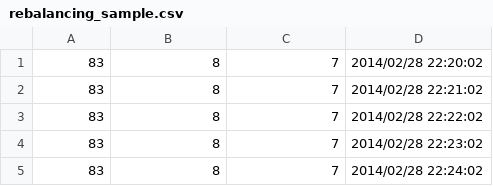
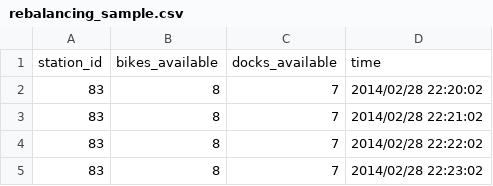
Before and after one commit to compwron/baybike, a CSV file: datasets/rebalancing_sample.csv, drawn as a sheet; only a part is shown; the shorter side is filled out with more unchanged rows.

Commit message:
moving aroudn accomplished tasks in readme; adding header line to rebalancing sample

```diff
--- a/datasets/rebalancing_sample.csv
+++ b/datasets/rebalancing_sample.csv
@@ -1 +1,2 @@
+"station_id","bikes_available","docks_available","time"
 "83","8","7","2014/02/28 22:20:02"
```
Also changed, not shown: 1 other file.
